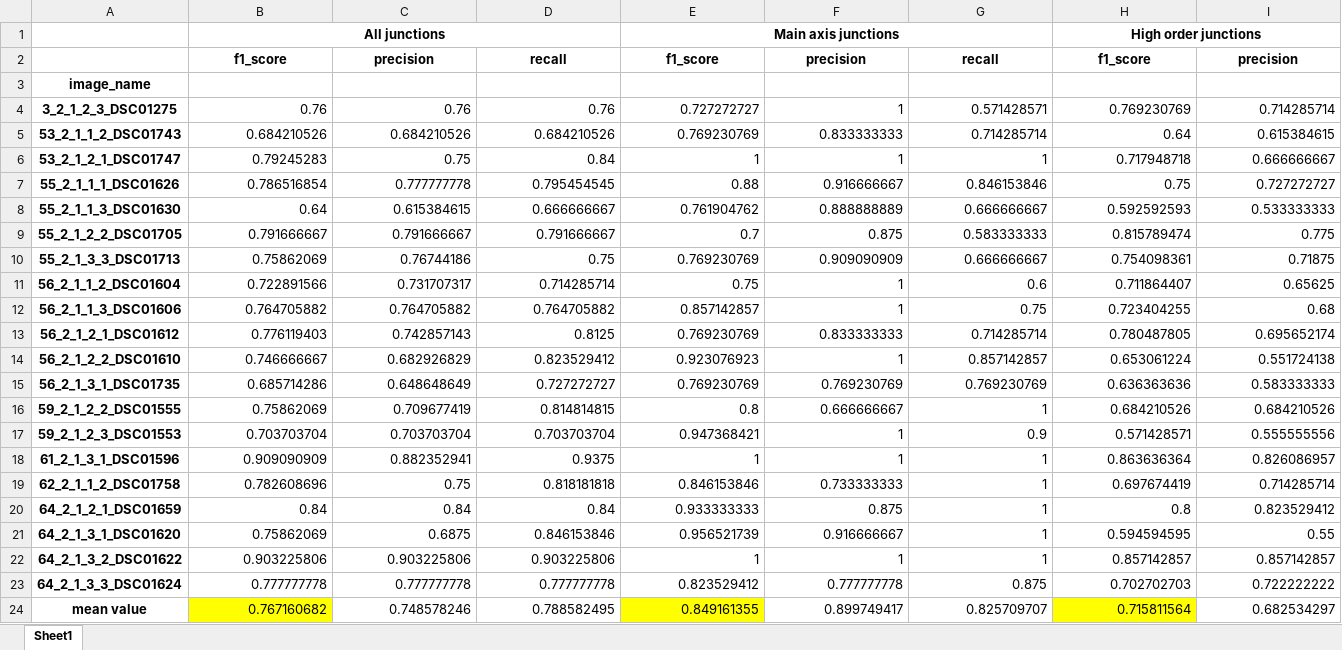
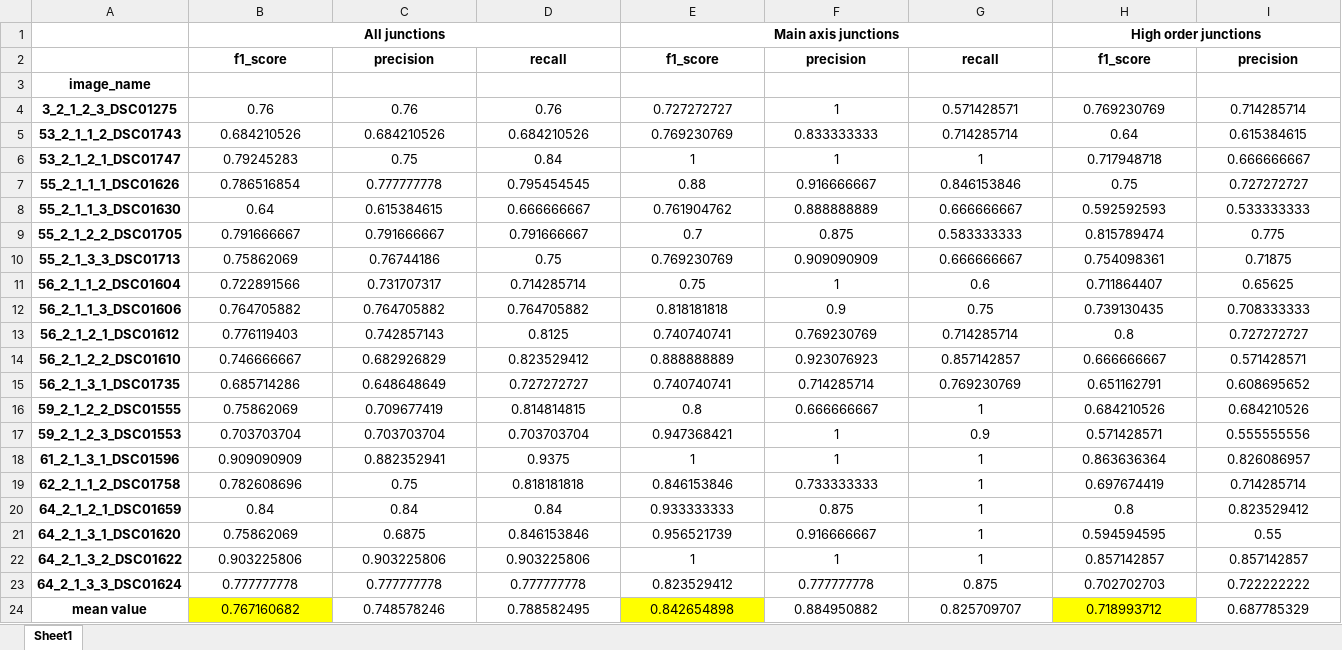
Before and after one commit to lam-thai-nguyen/Rice-Panicle-Architecture-Analysis, an Excel workbook: data/junction_detection_result/K_1_UNET.xlsx, sheet Sheet1, drawn as a sheet; only a part is shown; values as stored, in another font and other column widths than the file's, no borders; the diff covers the shown part only; the diff names each change by its address in the sheet, - before the commit and + after, or states it on an @@ line.

Commit message:
junction detection results

```diff
--- a/data/junction_detection_result/K_1_UNET.xlsx (sheet Sheet1)
+++ b/data/junction_detection_result/K_1_UNET.xlsx (sheet Sheet1)
-B4:I24 alignment: right
+B4:I24 alignment: center
-E12: 0.857142857
+E12: 0.818181818
-F12: 1
+F12: 0.9
-H12: 0.723404255
+H12: 0.739130435
-I12: 0.68
+I12: 0.708333333
-E13: 0.769230769
+E13: 0.740740741
-F13: 0.833333333
+F13: 0.769230769
-H13: 0.780487805
+H13: 0.8
-I13: 0.695652174
+I13: 0.727272727
-E14: 0.923076923
+E14: 0.888888889
-F14: 1
+F14: 0.923076923
-H14: 0.653061224
+H14: 0.666666667
-I14: 0.551724138
+I14: 0.571428571
-E15: 0.769230769
+E15: 0.740740741
-F15: 0.769230769
+F15: 0.714285714
-H15: 0.636363636
+H15: 0.651162791
-I15: 0.583333333
+I15: 0.608695652
-E24: 0.849161355
+E24: 0.842654898
-F24: 0.899749417
+F24: 0.884950882
-H24: 0.715811564
+H24: 0.718993712
-I24: 0.682534297
+I24: 0.687785329
```
Also changed, not shown: cell formats elsewhere in this sheet, 1 other file.
